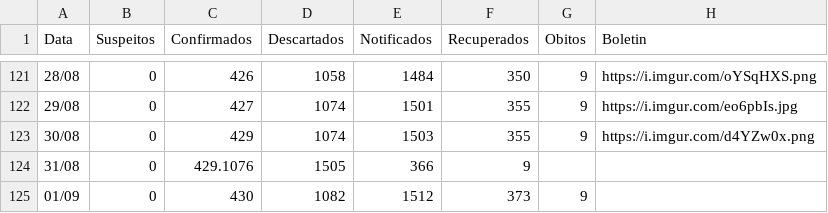
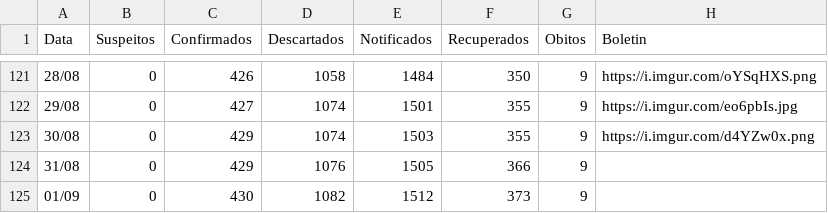
Before and after one commit to webalysson/covidmgil, a CSV file: dados/COVIDMGIL - Dados_Boletins.csv, drawn as a sheet; only a part is shown, gaps mark what is left out.

Commit message:
Update COVIDMGIL - Dados_Boletins.csv
Boletim 01/09/2020

```diff
--- a/dados/COVIDMGIL - Dados_Boletins.csv
+++ b/dados/COVIDMGIL - Dados_Boletins.csv
@@ -123,3 +123,3 @@ Data,Suspeitos,Confirmados,Descartados,Notificados,Recuperados,Obitos,Boletin
 30/08,0,429,1074,1503,355,9,https://i.imgur.com/d4YZw0x.png
-31/08,0,429.1076,1505,366,9,
+31/08,0,429,1076,1505,366,9,
 01/09,0,430,1082,1512,373,9,
```
